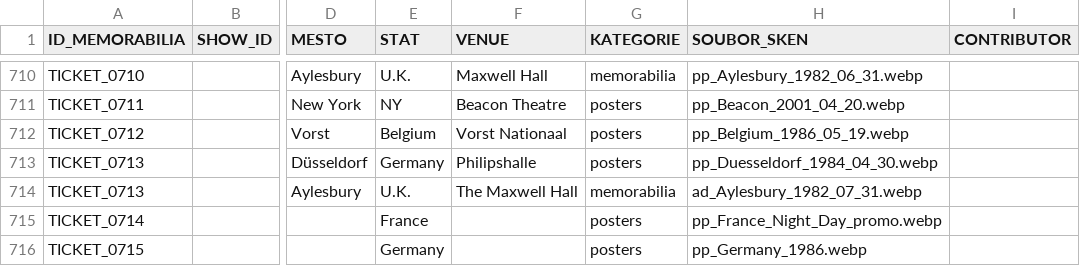
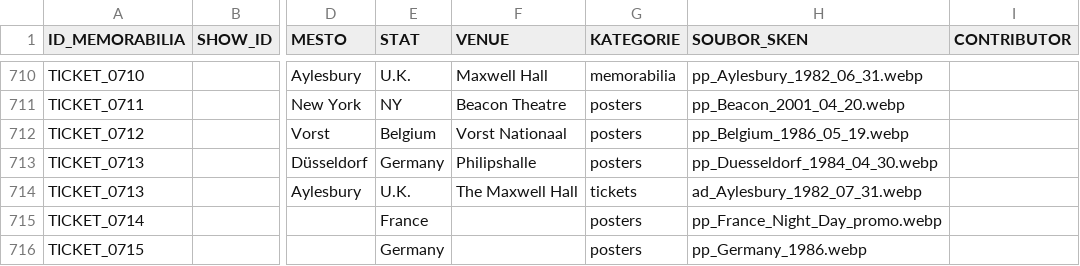
Before and after one commit to 19forever/joe-jackson-tickets-v2, a CSV file: joe_jackson_tickets_cleaned.csv, drawn as a sheet; only a part is shown, gaps mark what is left out; the diff names each change by its address in the sheet, - before the commit and + after, or states it on an @@ line.

Commit message:
Update ticket metadata via Admin Editor

```diff
--- a/joe_jackson_tickets_cleaned.csv
+++ b/joe_jackson_tickets_cleaned.csv
-G714 (KATEGORIE): memorabilia
+G714 (KATEGORIE): tickets
```
